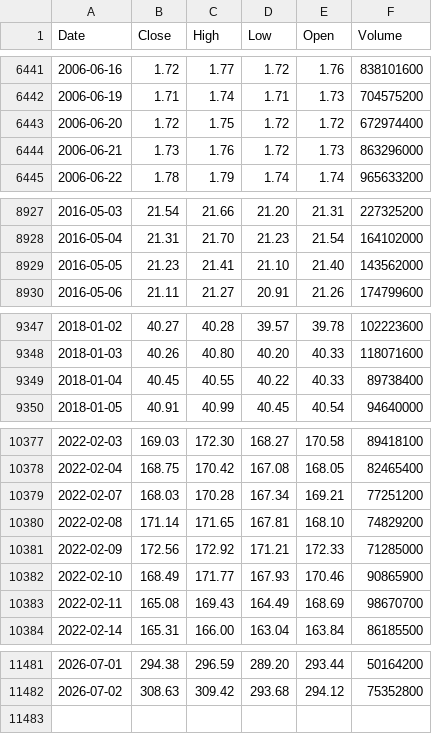
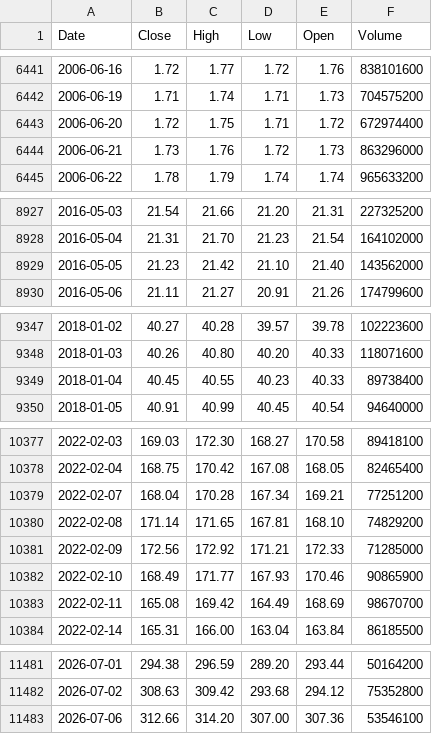
Before and after one commit to deraficionado-gif/stocks, a CSV file: data/aapl_stock.csv, drawn as a sheet; only a part is shown, gaps mark what is left out; the diff covers the shown part only.

```diff
--- a/data/aapl_stock.csv
+++ b/data/aapl_stock.csv
@@ -6442,3 +6442,3 @@ Date,Close,High,Low,Open,Volume
 2006-06-19,1.71,1.74,1.71,1.73,704575200
-2006-06-20,1.72,1.75,1.72,1.72,672974400
+2006-06-20,1.72,1.75,1.71,1.72,672974400
 2006-06-21,1.73,1.76,1.72,1.73,863296000
@@ -8928,3 +8928,3 @@ Date,Close,High,Low,Open,Volume
 2016-05-04,21.31,21.70,21.23,21.54,164102000
-2016-05-05,21.23,21.41,21.10,21.40,143562000
+2016-05-05,21.23,21.42,21.10,21.40,143562000
 2016-05-06,21.11,21.27,20.91,21.26,174799600
@@ -9348,3 +9348,3 @@ Date,Close,High,Low,Open,Volume
 2018-01-03,40.26,40.80,40.20,40.33,118071600
-2018-01-04,40.45,40.55,40.22,40.33,89738400
+2018-01-04,40.45,40.55,40.23,40.33,89738400
 2018-01-05,40.91,40.99,40.45,40.54,94640000
@@ -10378,3 +10378,3 @@ Date,Close,High,Low,Open,Volume
 2022-02-04,168.75,170.42,167.08,168.05,82465400
-2022-02-07,168.03,170.28,167.34,169.21,77251200
+2022-02-07,168.04,170.28,167.34,169.21,77251200
 2022-02-08,171.14,171.65,167.81,168.10,74829200
@@ -10382,3 +10382,3 @@ Date,Close,High,Low,Open,Volume
 2022-02-10,168.49,171.77,167.93,170.46,90865900
-2022-02-11,165.08,169.43,164.49,168.69,98670700
+2022-02-11,165.08,169.42,164.49,168.69,98670700
 2022-02-14,165.31,166.00,163.04,163.84,86185500
@@ -11482 +11482,2 @@ Date,Close,High,Low,Open,Volume
 2026-07-02,308.63,309.42,293.68,294.12,75352800
+2026-07-06,312.66,314.20,307.00,307.36,53546100
```
Also changed, not shown: 6 edited cells elsewhere in this file, data/msft_stock.csv.
